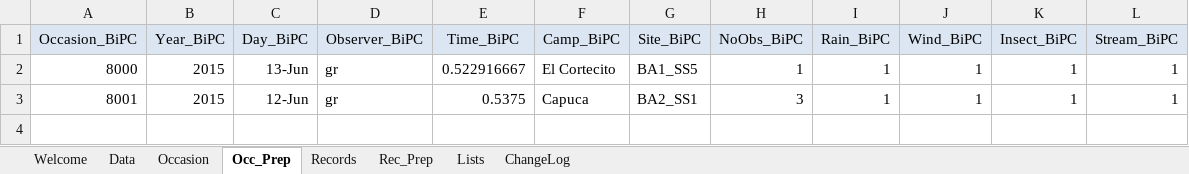
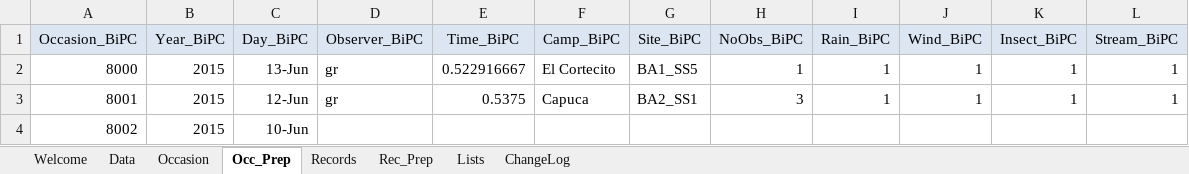
Before and after one commit to mlripp2/cusuco2015, an Excel workbook: masterMiniDBs/BiPC_master_2015.xlsm, sheet Occ_Prep, drawn as a sheet; values as stored, in another font and other column widths than the file's, no borders; the diff names each change by its address in the sheet, - before the commit and + after, or states it on an @@ line.

```diff
--- a/masterMiniDBs/BiPC_master_2015.xlsm (sheet Occ_Prep)
+++ b/masterMiniDBs/BiPC_master_2015.xlsm (sheet Occ_Prep)
+row 4: 8002 | 2015 | 10-Jun
```
Also changed, not shown: sheet Data, sheet Records, sheet Rec_Prep, sheet Occasion, formulas that keep their value, fieldMiniDBs/HeSnTR_field_2015.xlsm, masterMiniDBs/BaMN_master_2015.xlsm, 5 other files.
